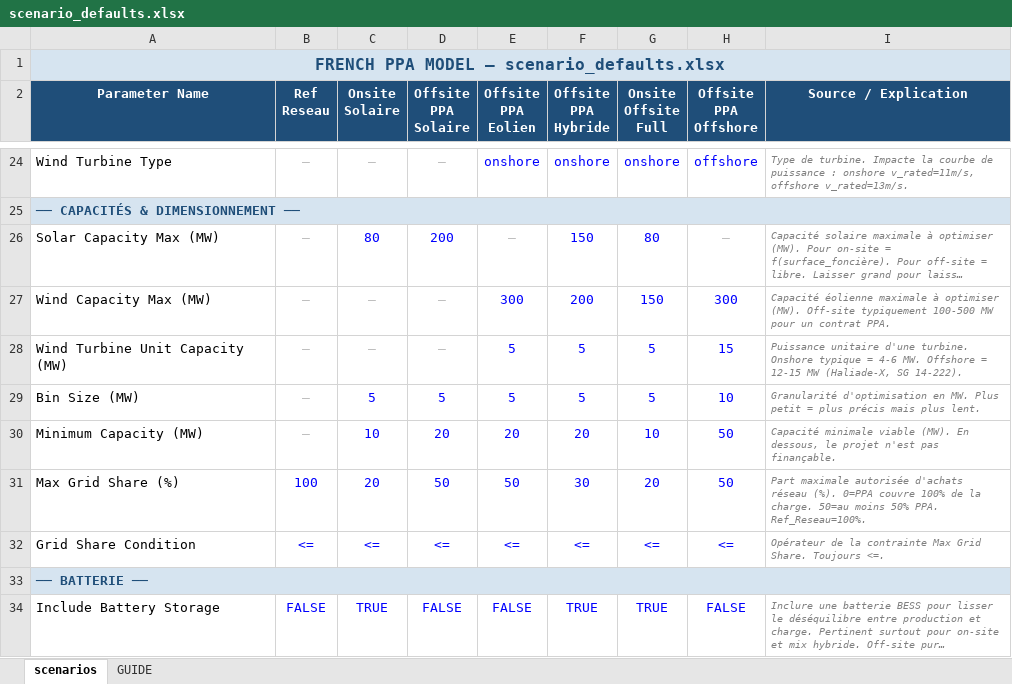
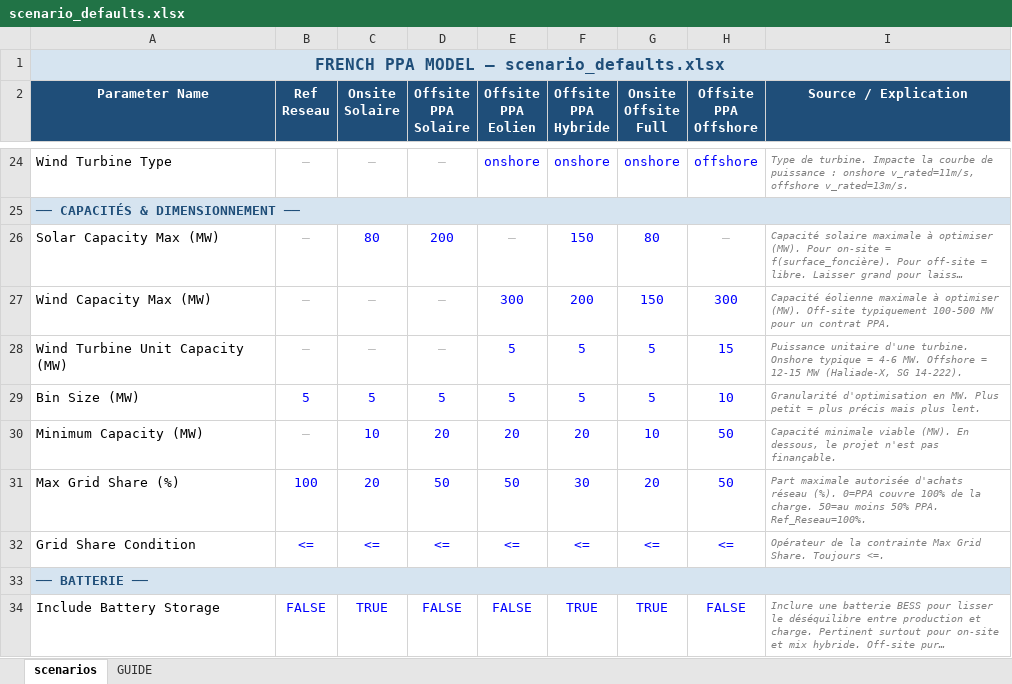
Before and after one commit to cyprien44/French_PPA, an Excel workbook: database/scenario_defaults.xlsx, sheet scenarios, drawn as a sheet; only a part is shown, gaps mark what is left out; long unchanged cells end in …; values as stored, in another font and other column widths than the file's, no borders; the diff names each change by its address in the sheet, - before the commit and + after, or states it on an @@ line.

Commit message:
Update scenario_defaults.xlsx to reflect new data configurations

```diff
--- a/database/scenario_defaults.xlsx (sheet scenarios)
+++ b/database/scenario_defaults.xlsx (sheet scenarios)
-B29 (Ref Reseau): —
+B29 (Ref Reseau): 5
-B29 text colour: #BFBFBF
+B29 text colour: #0000FF
```
